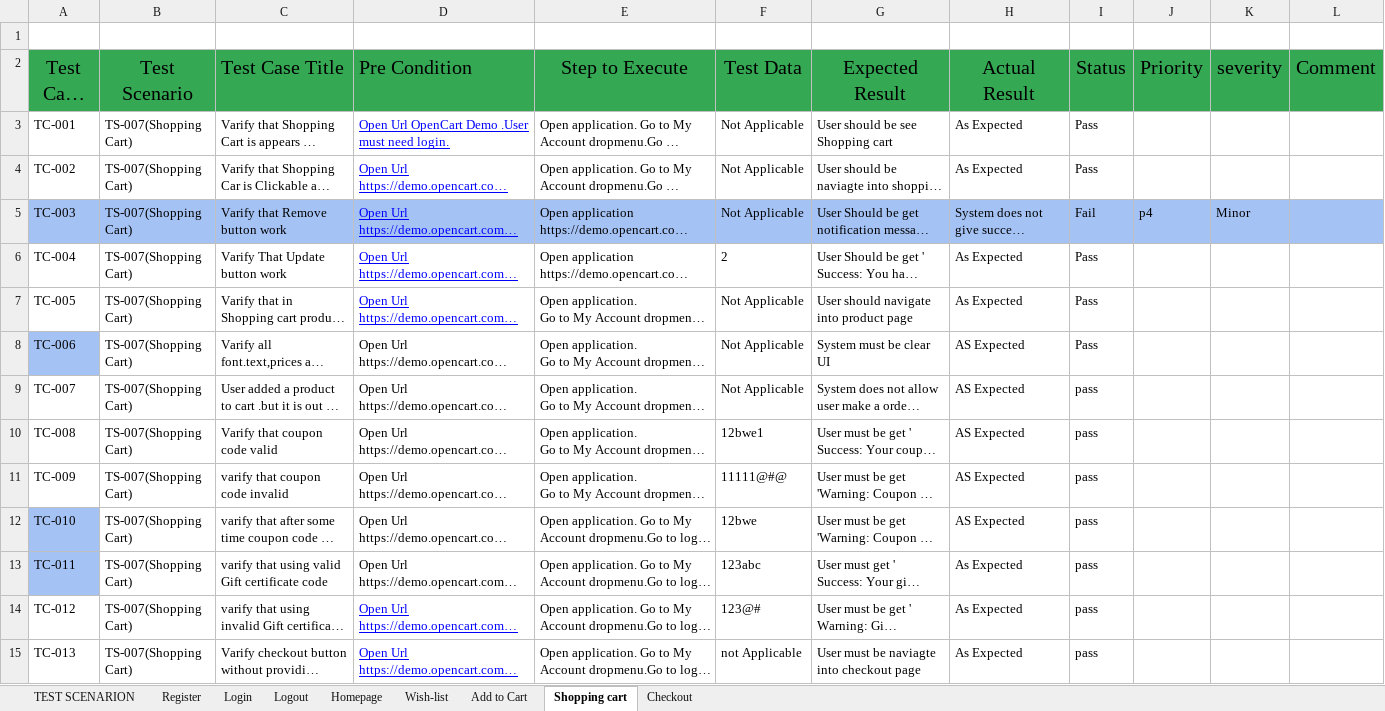
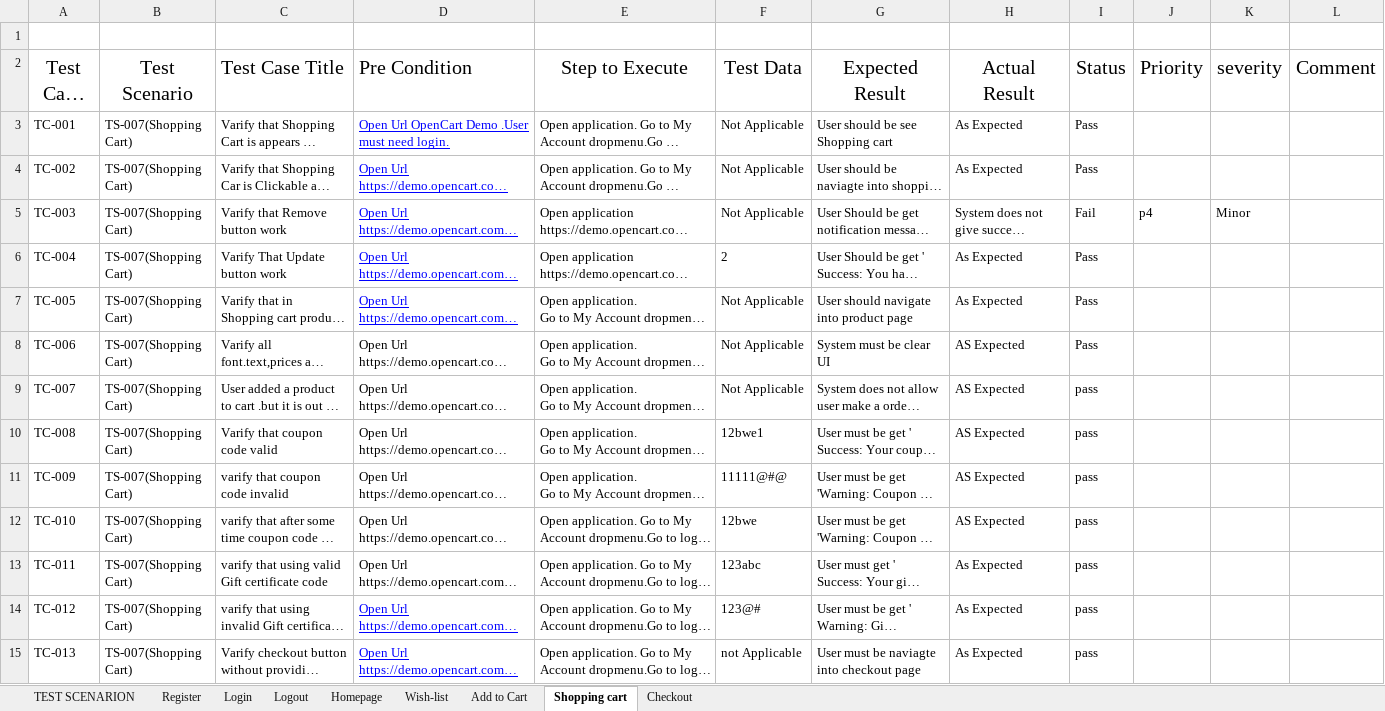
Before and after one commit to robiulislam4k/Manual-testing, an Excel workbook: Test scenarion Document(opencart).xlsx, sheet Shopping cart, drawn as a sheet; only a part is shown; long unchanged cells end in …; values as stored, in another font and other column widths than the file's, no borders; charts and pictures not drawn; the diff covers the shown part only; the diff names each change by its address in the sheet, - before the commit and + after, or states it on an @@ line.

```diff
--- a/Test scenarion Document(opencart).xlsx (sheet Shopping cart)
+++ b/Test scenarion Document(opencart).xlsx (sheet Shopping cart)
-A2:L2 fill: #34A853
+A2:L2 fill: none
-A5:L5 fill: #A4C2F4
+A5:L5 fill: none
-A8 fill: #A4C2F4
+A8 fill: none
-A12:A13 fill: #A4C2F4
+A12:A13 fill: none
```
Also changed, not shown: cell formats elsewhere in this sheet, sheet Register, sheet Login, sheet Wish-list, sheet Logout, sheet Add to Cart, sheet TEST SCENARION, 2 more sheets, charts or pictures.
